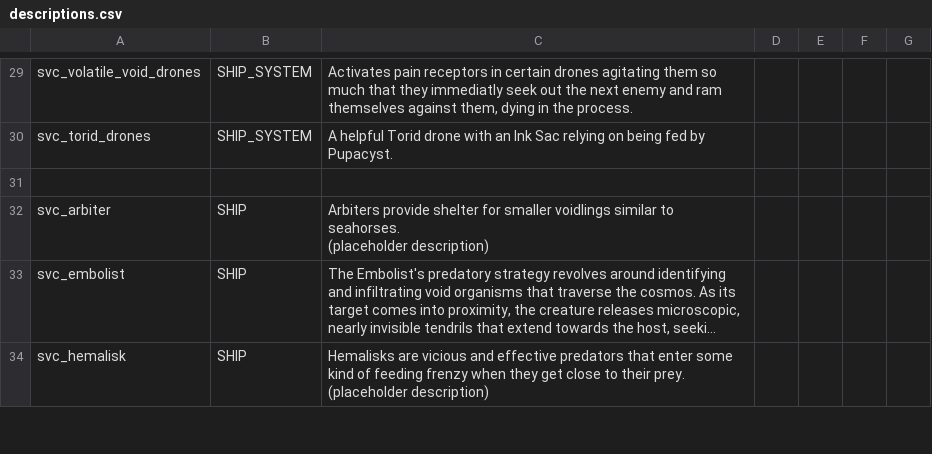
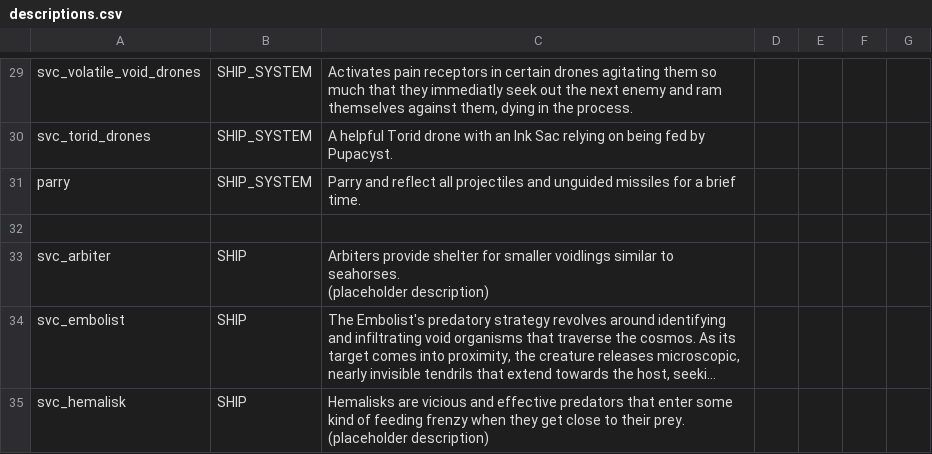
Before and after one commit to DesperatePeter/starsector-symbiotic-void-creatures, a CSV file: data/strings/descriptions.csv, drawn as a sheet; only a part is shown, gaps mark what is left out; long unchanged cells end in ….

Commit message:
feat: effects for parry

```diff
--- a/data/strings/descriptions.csv
+++ b/data/strings/descriptions.csv
@@ -32,2 +32,3 @@ svc_volatile_void_drones,SHIP_SYSTEM,"Activates pain receptors in certain drones
 svc_torid_drones,SHIP_SYSTEM,A helpful Torid drone with an Ink Sac relying on being fed by Pupacyst.,,,,
+parry,SHIP_SYSTEM,Parry and reflect all projectiles and unguided missiles for a brief time.,,,,
 ,,,,,,
```
Also changed, not shown: data/shipsystems/ship_systems.csv, 5 other files.
